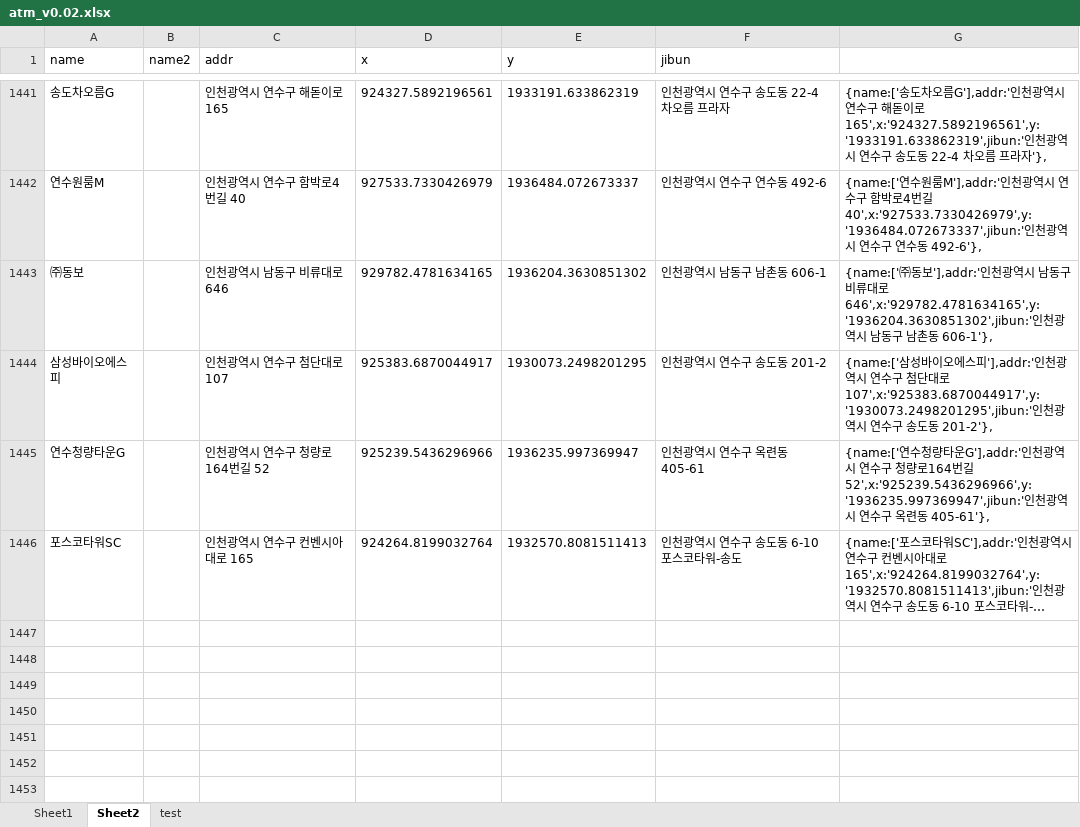
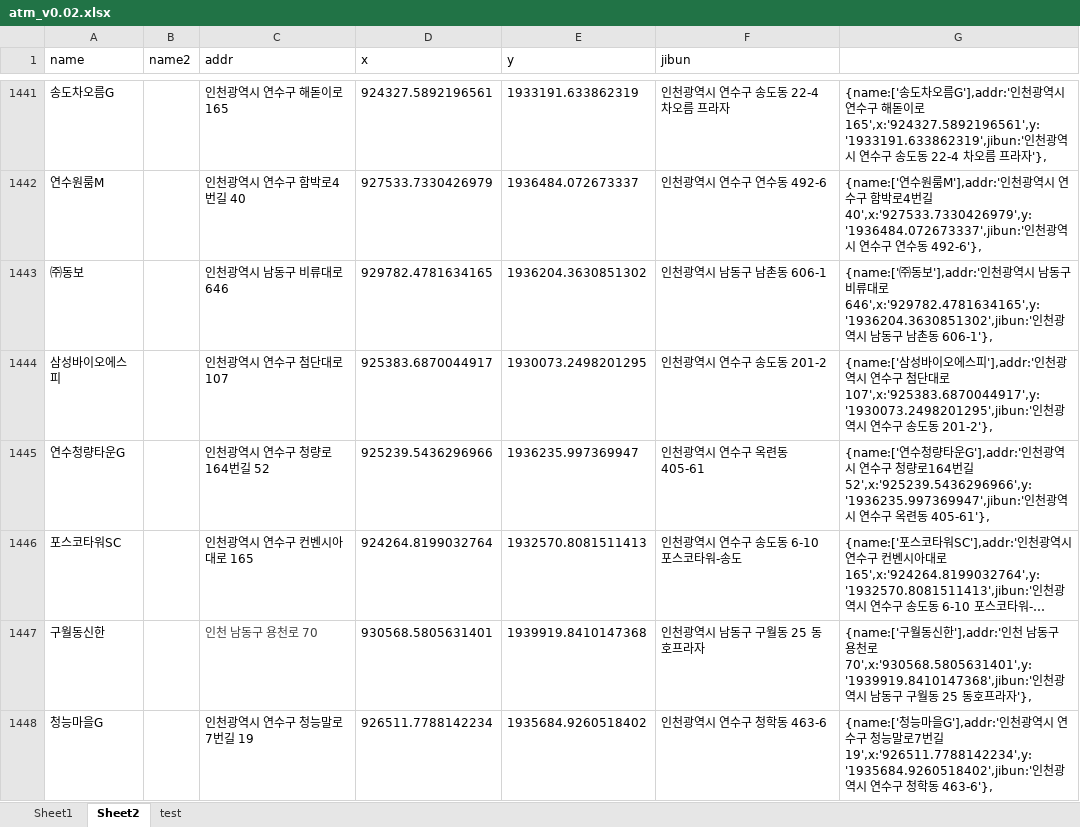
Before and after one commit to hyeokpark/atm, an Excel workbook: atm_v0.02.xlsx, sheet Sheet2, drawn as a sheet; only a part is shown, gaps mark what is left out; long unchanged cells end in …; values as stored, in another font and other column widths than the file's, no borders; the diff names each change by its address in the sheet, - before the commit and + after, or states it on an @@ line.

```diff
--- a/atm_v0.02.xlsx (sheet Sheet2)
+++ b/atm_v0.02.xlsx (sheet Sheet2)
+row 1447: 구월동신한 |  | 인천 남동구 용천로 70 | 930568.5805631401 | 1939919.8410147368 | 인천광역시 남동구 구월동 25 동호프라자 | {name:['구월동신한'],addr:'인천 남동구 용천로 70',x:'930568.5805631401',y:'1939919.8410147368',jibun:'인천광역시 남동구 구월동 25 동호프라자'},
+row 1448: 청능마을G |  | 인천광역시 연수구 청능말로7번길 19 | 926511.7788142234 | 1935684.9260518402 | 인천광역시 연수구 청학동 463-6 | {name:['청능마을G'],addr:'인천광역시 연수구 청능말로7번길 19',x:'926511.7788142234',y:'1935684.9260518402',jibun:'인천광역시 연수구 청학동 463-6'},
```
Also changed, not shown: 1 other file.
